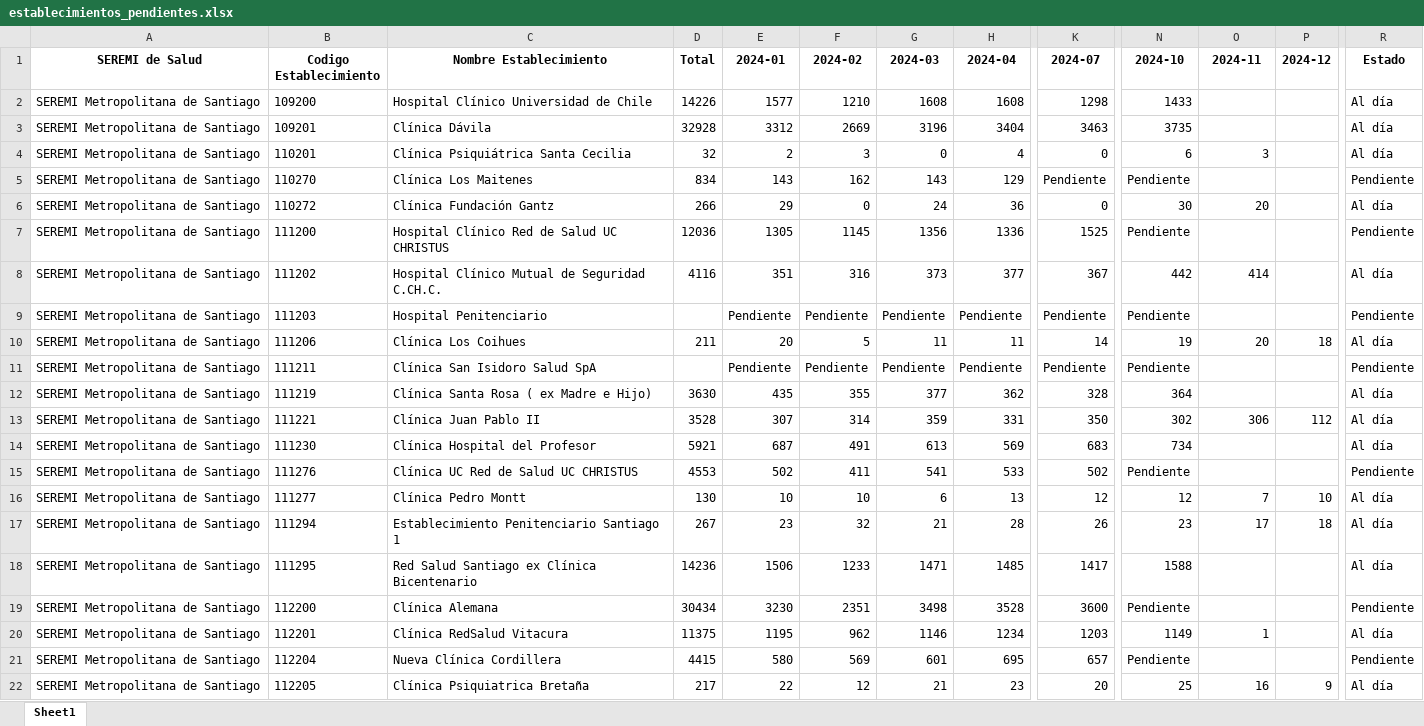
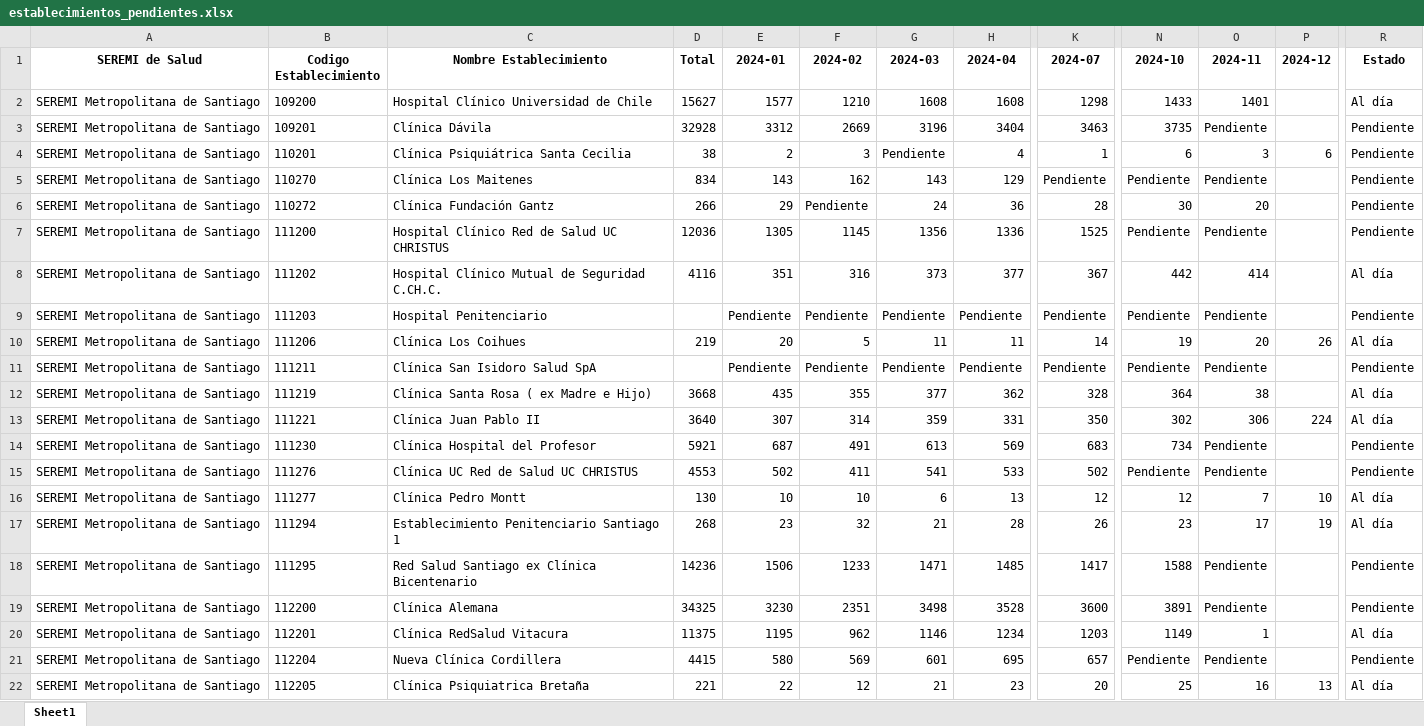
Before and after one commit to santiagofh/seremirm-visor-egresos, an Excel workbook: establecimientos_pendientes.xlsx, sheet Sheet1, drawn as a sheet; only a part is shown, gaps mark what is left out; values as stored, in another font and other column widths than the file's, no borders; the diff covers the shown part only; the diff names each change by its address in the sheet, - before the commit and + after, or states it on an @@ line.

```diff
--- a/establecimientos_pendientes.xlsx (sheet Sheet1)
+++ b/establecimientos_pendientes.xlsx (sheet Sheet1)
-D2 (Total): 14226
+D2 (Total): 15627
-O2 (2024-11): (empty)
+O2 (2024-11): 1401
-O3 (2024-11): (empty)
+O3 (2024-11): Pendiente
-R3:R4 (Estado): Al día
+R3:R4 (Estado): Pendiente
-D4 (Total): 32
+D4 (Total): 38
-G4 (2024-03): 0
+G4 (2024-03): Pendiente
-K4 (2024-07): 0
+K4 (2024-07): 1
-P4 (2024-12): (empty)
+P4 (2024-12): 6
-O5 (2024-11): (empty)
+O5 (2024-11): Pendiente
-F6 (2024-02): 0
+F6 (2024-02): Pendiente
-K6 (2024-07): 0
+K6 (2024-07): 28
-R6 (Estado): Al día
+R6 (Estado): Pendiente
-O7 (2024-11): (empty)
+O7 (2024-11): Pendiente
-O9 (2024-11): (empty)
+O9 (2024-11): Pendiente
-D10 (Total): 211
+D10 (Total): 219
-P10 (2024-12): 18
+P10 (2024-12): 26
-O11 (2024-11): (empty)
+O11 (2024-11): Pendiente
-D12 (Total): 3630
+D12 (Total): 3668
-O12 (2024-11): (empty)
+O12 (2024-11): 38
-D13 (Total): 3528
+D13 (Total): 3640
-P13 (2024-12): 112
+P13 (2024-12): 224
-O14:O15 (2024-11): (empty)
+O14:O15 (2024-11): Pendiente
-R14 (Estado): Al día
+R14 (Estado): Pendiente
-D17 (Total): 267
+D17 (Total): 268
-P17 (2024-12): 18
+P17 (2024-12): 19
-O18:O19 (2024-11): (empty)
+O18:O19 (2024-11): Pendiente
-R18 (Estado): Al día
+R18 (Estado): Pendiente
-D19 (Total): 30434
+D19 (Total): 34325
-N19 (2024-10): Pendiente
+N19 (2024-10): 3891
-O21 (2024-11): (empty)
+O21 (2024-11): Pendiente
-D22 (Total): 217
+D22 (Total): 221
-P22 (2024-12): 9
+P22 (2024-12): 13
```
Also changed, not shown: 141 edited cells elsewhere in this sheet, 6 other files.
